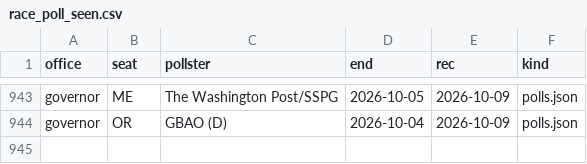
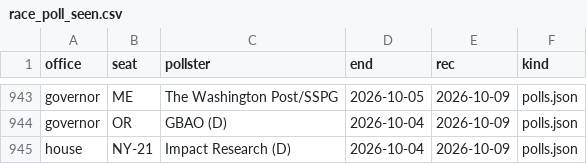
Before and after one commit to scorvec/midterms-2026, a CSV file: data/state/race_poll_seen.csv, drawn as a sheet; only a part is shown, gaps mark what is left out.

```diff
--- a/data/state/race_poll_seen.csv
+++ b/data/state/race_poll_seen.csv
@@ -944 +944,2 @@ governor,ME,The Washington Post/SSPG,2026-10-05,2026-10-09,polls.json
 governor,OR,GBAO (D),2026-10-04,2026-10-09,polls.json
+house,NY-21,Impact Research (D),2026-10-04,2026-10-09,polls.json
```
Also changed, not shown: 6 other files.
